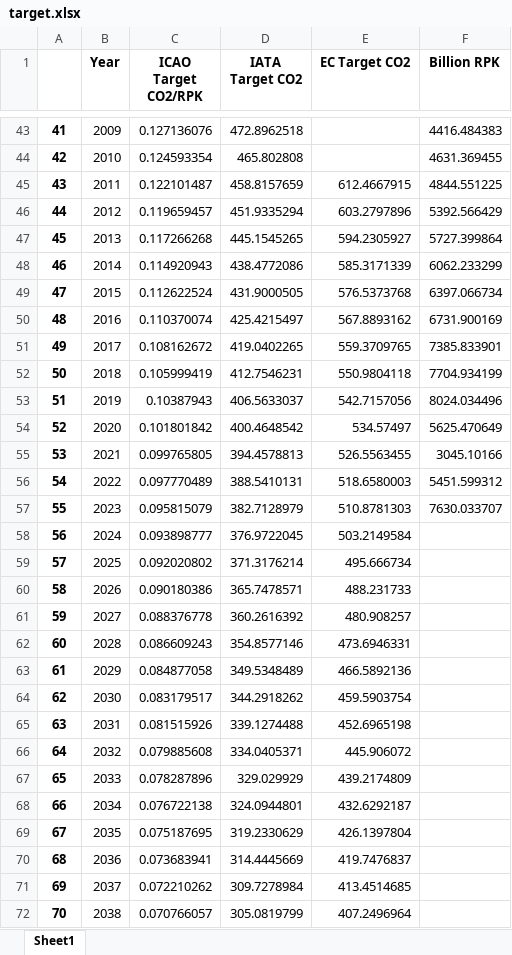
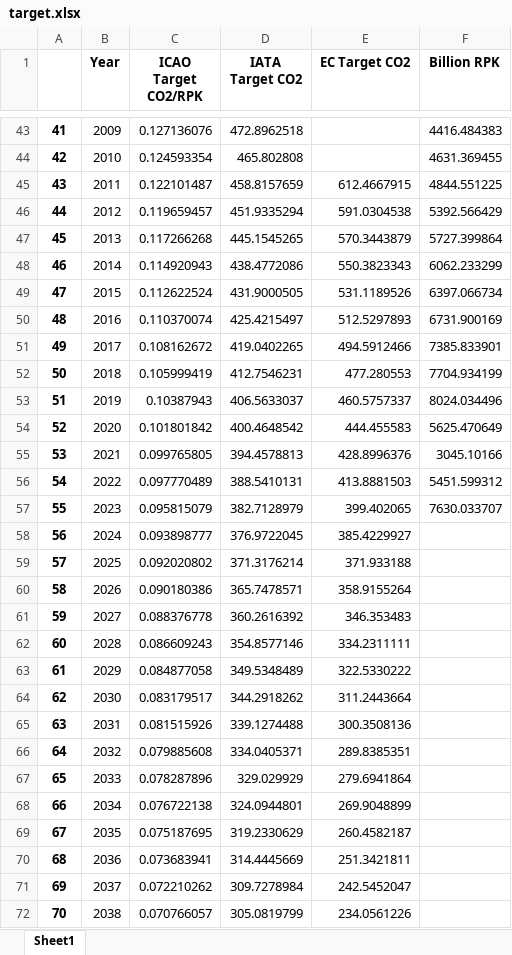
Before and after one commit to sustainableaviation/Aircraft-Performance, an Excel workbook: dashboard_creation/target.xlsx, sheet Sheet1, drawn as a sheet; only a part is shown, gaps mark what is left out; values as stored, in another font and other column widths than the file's, no borders; the diff covers the shown part only; the diff names each change by its address in the sheet, - before the commit and + after, or states it on an @@ line.

```diff
--- a/dashboard_creation/target.xlsx (sheet Sheet1)
+++ b/dashboard_creation/target.xlsx (sheet Sheet1)
-E46 (EC Target CO2): 603.2797896
+E46 (EC Target CO2): 591.0304538
-E47 (EC Target CO2): 594.2305927
+E47 (EC Target CO2): 570.3443879
-E48 (EC Target CO2): 585.3171339
+E48 (EC Target CO2): 550.3823343
-E49 (EC Target CO2): 576.5373768
+E49 (EC Target CO2): 531.1189526
-E50 (EC Target CO2): 567.8893162
+E50 (EC Target CO2): 512.5297893
-E51 (EC Target CO2): 559.3709765
+E51 (EC Target CO2): 494.5912466
-E52 (EC Target CO2): 550.9804118
+E52 (EC Target CO2): 477.280553
-E53 (EC Target CO2): 542.7157056
+E53 (EC Target CO2): 460.5757337
-E54 (EC Target CO2): 534.57497
+E54 (EC Target CO2): 444.455583
-E55 (EC Target CO2): 526.5563455
+E55 (EC Target CO2): 428.8996376
-E56 (EC Target CO2): 518.6580003
+E56 (EC Target CO2): 413.8881503
-E57 (EC Target CO2): 510.8781303
+E57 (EC Target CO2): 399.402065
-E58 (EC Target CO2): 503.2149584
+E58 (EC Target CO2): 385.4229927
-E59 (EC Target CO2): 495.666734
+E59 (EC Target CO2): 371.933188
-E60 (EC Target CO2): 488.231733
+E60 (EC Target CO2): 358.9155264
-E61 (EC Target CO2): 480.908257
+E61 (EC Target CO2): 346.353483
-E62 (EC Target CO2): 473.6946331
+E62 (EC Target CO2): 334.2311111
-E63 (EC Target CO2): 466.5892136
+E63 (EC Target CO2): 322.5330222
-E64 (EC Target CO2): 459.5903754
+E64 (EC Target CO2): 311.2443664
-E65 (EC Target CO2): 452.6965198
+E65 (EC Target CO2): 300.3508136
-E66 (EC Target CO2): 445.906072
+E66 (EC Target CO2): 289.8385351
-E67 (EC Target CO2): 439.2174809
+E67 (EC Target CO2): 279.6941864
-E68 (EC Target CO2): 432.6292187
+E68 (EC Target CO2): 269.9048899
-E69 (EC Target CO2): 426.1397804
+E69 (EC Target CO2): 260.4582187
-E70 (EC Target CO2): 419.7476837
+E70 (EC Target CO2): 251.3421811
-E71 (EC Target CO2): 413.4514685
+E71 (EC Target CO2): 242.5452047
-E72 (EC Target CO2): 407.2496964
+E72 (EC Target CO2): 234.0561226
```
Also changed, not shown: 12 edited cells elsewhere in this sheet, dashboard_creation/Dashboard.xlsx, dashboard_creation/advancedtw.xlsx, 21 other files.
